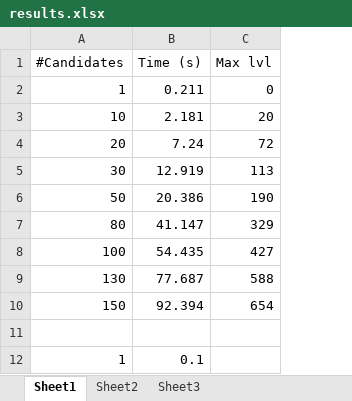
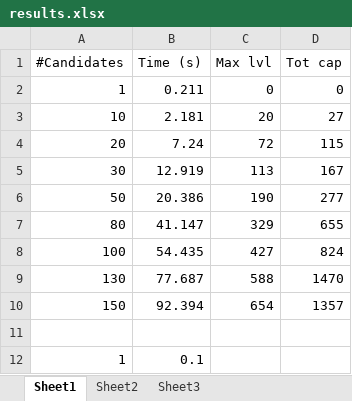
Before and after one commit to Froussios/DistributedAlgorithms, an Excel workbook: Assignment3/doc/results.xlsx, sheet Sheet1, drawn as a sheet; only a part is shown; values as stored, in another font and other column widths than the file's, no borders; charts and pictures not drawn; the diff names each change by its address in the sheet, - before the commit and + after, or states it on an @@ line.

```diff
--- a/Assignment3/doc/results.xlsx (sheet Sheet1)
+++ b/Assignment3/doc/results.xlsx (sheet Sheet1)
+column D (Tot cap), rows 2-10: 0 | 27 | 115 | 167 | 277 | 655 | 824 | 1470 | 1357
```
Also changed, not shown: charts or pictures, 2 other files.
